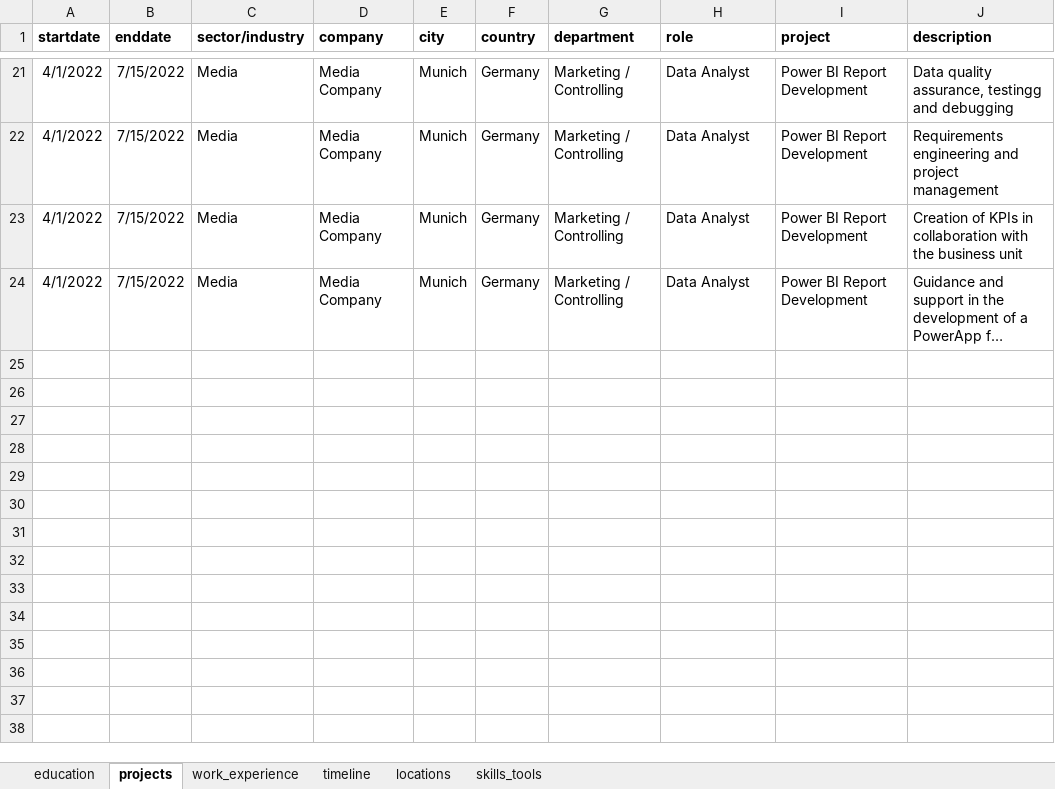
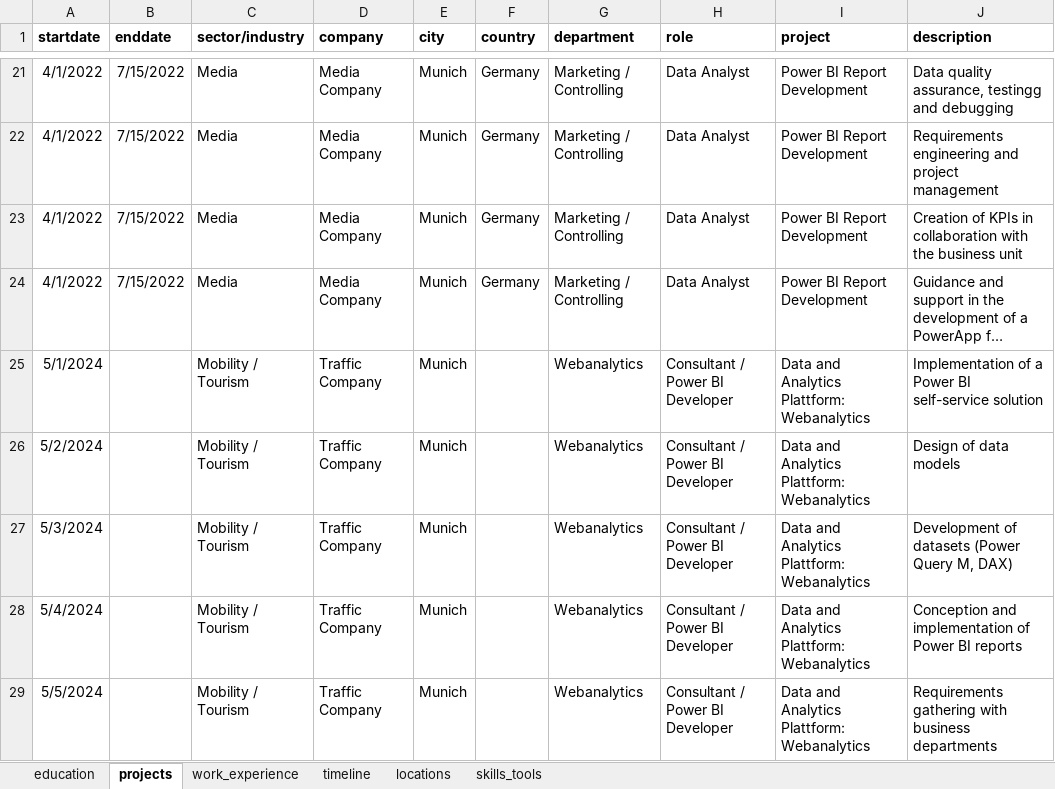
Before and after one commit to jordy231/PowerBI, an Excel workbook: CV_template/import_cv_pseud.xlsx, sheet projects, drawn as a sheet; only a part is shown, gaps mark what is left out; long unchanged cells end in …; values as stored, in another font and other column widths than the file's, no borders; table styles not drawn; the diff names each change by its address in the sheet, - before the commit and + after, or states it on an @@ line.

Commit message:
update report and excel

```diff
--- a/CV_template/import_cv_pseud.xlsx (sheet projects)
+++ b/CV_template/import_cv_pseud.xlsx (sheet projects)
+row 25: 5/1/2024 |  | Mobility / Tourism | Traffic Company | Munich |  | Webanalytics | Consultant / Power BI Developer | Data and Analytics Plattform: Webanalytics | Implementation of a Power BI self-service solution
+row 26: 5/2/2024 |  | Mobility / Tourism | Traffic Company | Munich |  | Webanalytics | Consultant / Power BI Developer | Data and Analytics Plattform: Webanalytics | Design of data models
+row 27: 5/3/2024 |  | Mobility / Tourism | Traffic Company | Munich |  | Webanalytics | Consultant / Power BI Developer | Data and Analytics Plattform: Webanalytics | Development of datasets (Power Query M, DAX)
+row 28: 5/4/2024 |  | Mobility / Tourism | Traffic Company | Munich |  | Webanalytics | Consultant / Power BI Developer | Data and Analytics Plattform: Webanalytics | Conception and implementation of Power BI reports
+row 29: 5/5/2024 |  | Mobility / Tourism | Traffic Company | Munich |  | Webanalytics | Consultant / Power BI Developer | Data and Analytics Plattform: Webanalytics | Requirements gathering with business departments
```
Also changed, not shown: 1 other file.
